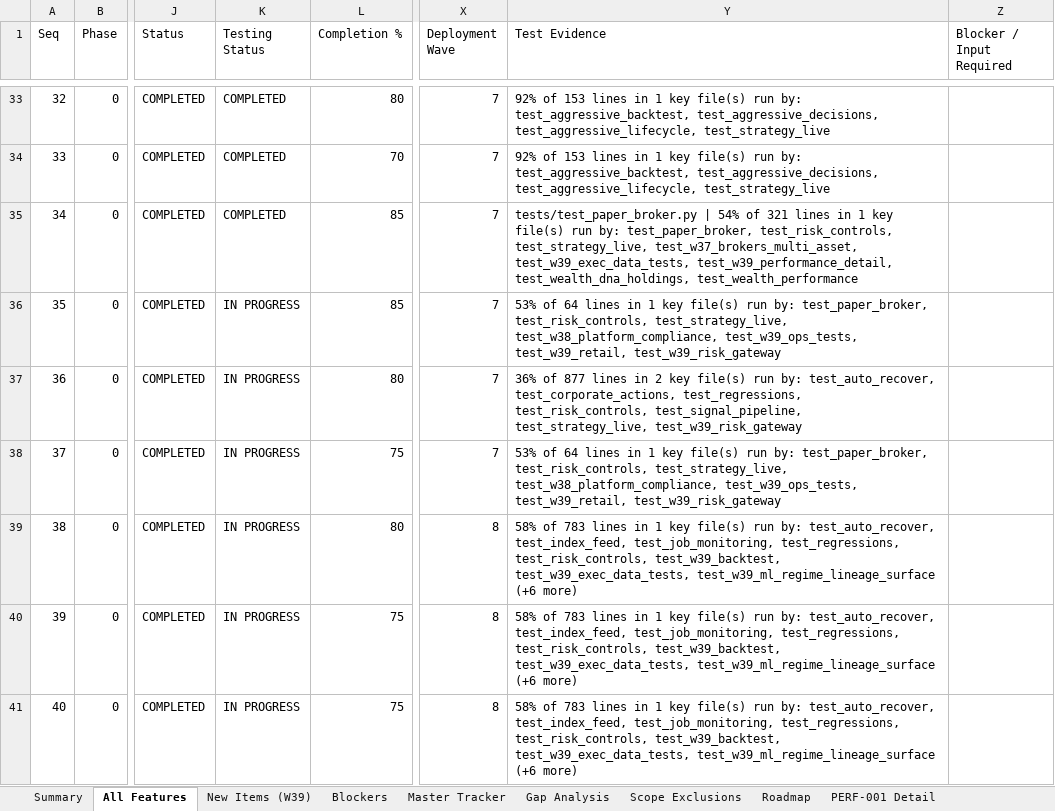
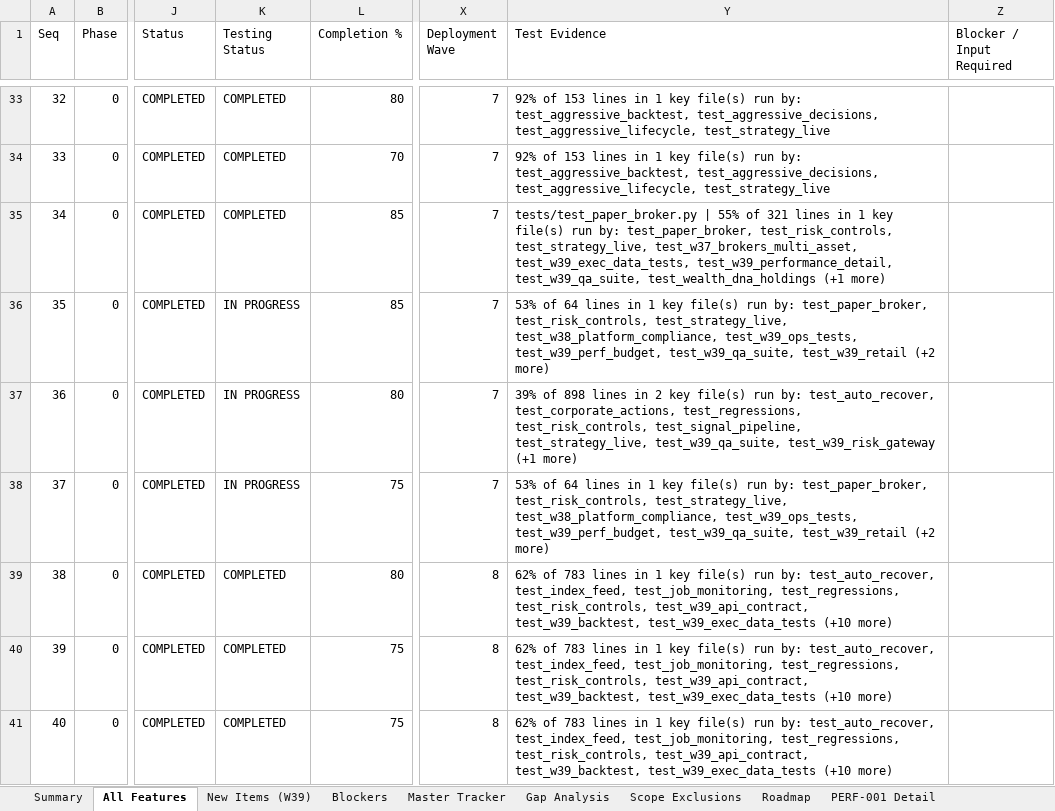
Before and after one commit to sanjaymorankar-debug/ATIP-DEV, an Excel workbook: docs/ATIP_Master_Deployment_Tracker_Wave_1_to_20_UPDATED.xlsx, sheet All Features, drawn as a sheet; only a part is shown, gaps mark what is left out; values as stored, in another font and other column widths than the file's, no cell formats; the diff covers the shown part only; the diff names each change by its address in the sheet, - before the commit and + after, or states it on an @@ line.

```diff
--- a/docs/ATIP_Master_Deployment_Tracker_Wave_1_to_20_UPDATED.xlsx (sheet All Features)
+++ b/docs/ATIP_Master_Deployment_Tracker_Wave_1_to_20_UPDATED.xlsx (sheet All Features)
-Y35 (Test Evidence): tests/test_paper_broker.py | 54% of 321 lines in 1 key file(s) run by: test_paper_broker, test_risk_controls, test_strategy_live, test_w37_brokers_multi_asset, test_w39_exec_data_tests, test_w39_performance_detail, test_wealth_dna_holdings, test_wealth_performance
+Y35 (Test Evidence): tests/test_paper_broker.py | 55% of 321 lines in 1 key file(s) run by: test_paper_broker, test_risk_controls, test_strategy_live, test_w37_brokers_multi_asset, test_w39_exec_data_tests, test_w39_performance_detail, test_w39_qa_suite, test_wealth_dna_holdings (+1 more)
-Y36 (Test Evidence): …test_w38_platform_compliance, test_w39_ops_tests, test_w39_retail, test_w39_risk_gateway
+Y36 (Test Evidence): …test_w38_platform_compliance, test_w39_ops_tests, test_w39_perf_budget, test_w39_qa_suite, test_w39_retail (+2 more)
-Y37 (Test Evidence): 36% of 877 lines in 2 key file(s) run by: test_auto_recover, test_corporate_actions, test_regressions, test_risk_controls, test_signal_pipeline, test_strategy_live, test_w39_risk_gateway
+Y37 (Test Evidence): 39% of 898 lines in 2 key file(s) run by: test_auto_recover, test_corporate_actions, test_regressions, test_risk_controls, test_signal_pipeline, test_strategy_live, test_w39_qa_suite, test_w39_risk_gateway (+1 more)
-Y38 (Test Evidence): …test_w38_platform_compliance, test_w39_ops_tests, test_w39_retail, test_w39_risk_gateway
+Y38 (Test Evidence): …test_w38_platform_compliance, test_w39_ops_tests, test_w39_perf_budget, test_w39_qa_suite, test_w39_retail (+2 more)
-K39:K41 (Testing Status): IN PROGRESS
+K39:K41 (Testing Status): COMPLETED
-Y39:Y41 (Test Evidence): 58% of 783 lines in 1 key file(s) run by: test_auto_recover, test_index_feed, test_job_monitoring, test_regressions, test_risk_controls, test_w39_backtest, test_w39_exec_data_tests, test_w39_ml_regime_lineage_surface (+6 more)
+Y39:Y41 (Test Evidence): 62% of 783 lines in 1 key file(s) run by: test_auto_recover, test_index_feed, test_job_monitoring, test_regressions, test_risk_controls, test_w39_api_contract, test_w39_backtest, test_w39_exec_data_tests (+10 more)
```
Also changed, not shown: 387 edited cells elsewhere in this sheet, sheet New Items (W39), sheet Owner CSV vs repo, sheet Master Tracker, sheet Summary, sheet PERF-001 Detail, sheet Implementation Sequence, 2 more sheets, cell formats, 2 other files.
